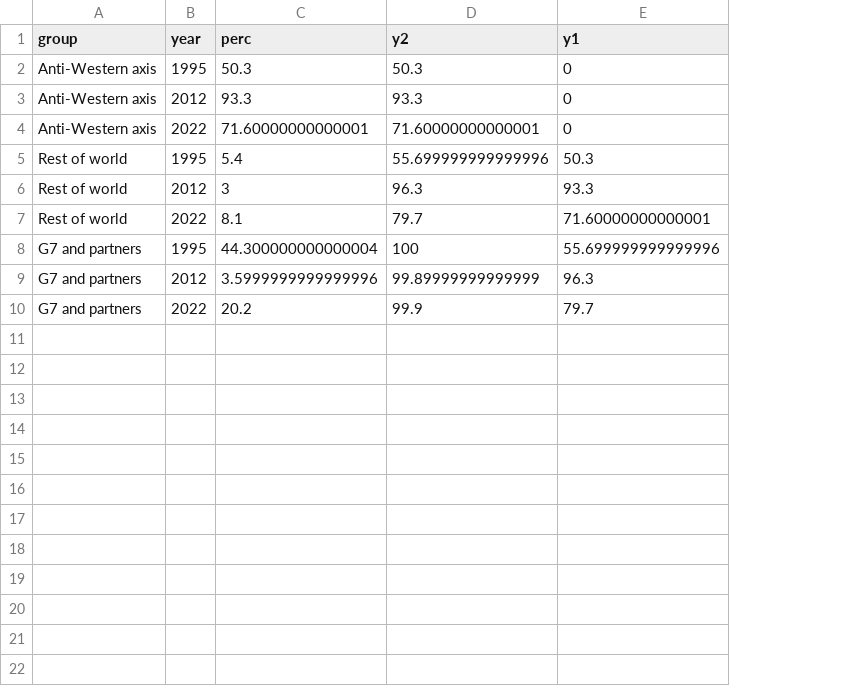
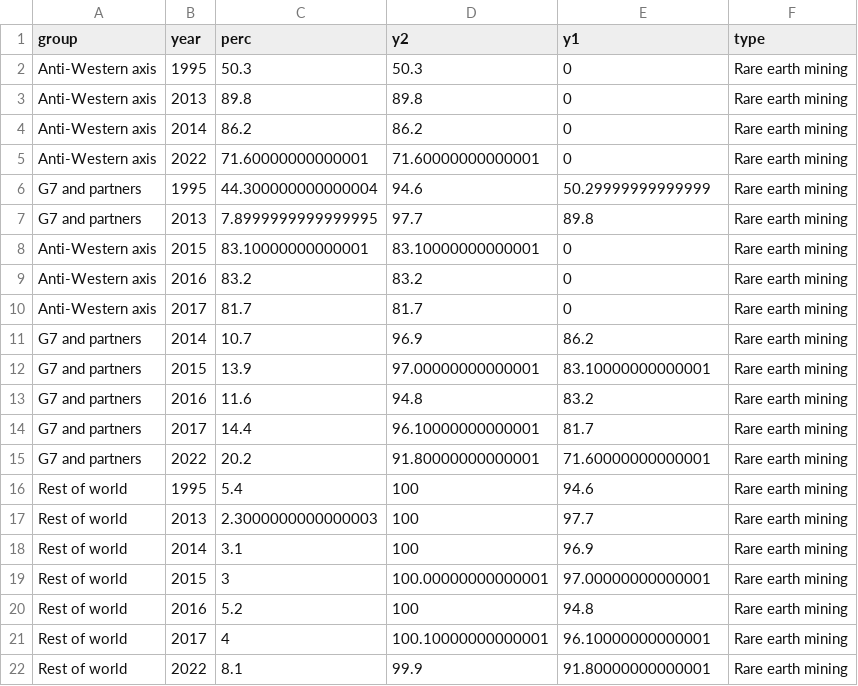
Before and after one commit to euissR/commentary, a CSV file: 2024_11 US elections/jt_ree.csv, drawn as a sheet; removed rows and columns are numbered as before the commit, all else as after; the diff names each change by its address in the sheet, - before the commit and + after, or states it on an @@ line.

Commit message:
Update jt_ree.csv

```diff
--- a/2024_11 US elections/jt_ree.csv
+++ b/2024_11 US elections/jt_ree.csv
+column F (type), row 2: Rare earth mining; row 5: Rare earth mining; row 16: Rare earth mining; row 19: Rare earth mining; row 22: Rare earth mining
-row 3: Anti-Western axis | 2012 | 93.3 | 93.3 | 0
+row 3: Anti-Western axis | 2013 | 89.8 | 89.8 | 0 | Rare earth mining
+row 4: Anti-Western axis | 2014 | 86.2 | 86.2 | 0 | Rare earth mining
+row 6: G7 and partners | 1995 | 44.300000000000004 | 94.6 | 50.29999999999999 | Rare earth mining
+row 7: G7 and partners | 2013 | 7.8999999999999995 | 97.7 | 89.8 | Rare earth mining
+row 8: Anti-Western axis | 2015 | 83.10000000000001 | 83.10000000000001 | 0 | Rare earth mining
+row 9: Anti-Western axis | 2016 | 83.2 | 83.2 | 0 | Rare earth mining
+row 10: Anti-Western axis | 2017 | 81.7 | 81.7 | 0 | Rare earth mining
+row 11: G7 and partners | 2014 | 10.7 | 96.9 | 86.2 | Rare earth mining
+row 12: G7 and partners | 2015 | 13.9 | 97.00000000000001 | 83.10000000000001 | Rare earth mining
+row 13: G7 and partners | 2016 | 11.6 | 94.8 | 83.2 | Rare earth mining
+row 14: G7 and partners | 2017 | 14.4 | 96.10000000000001 | 81.7 | Rare earth mining
+row 15: G7 and partners | 2022 | 20.2 | 91.80000000000001 | 71.60000000000001 | Rare earth mining
-D16 (y2): 55.699999999999996
+D16 (y2): 100
-E16 (y1): 50.3
+E16 (y1): 94.6
+row 17: Rest of world | 2013 | 2.3000000000000003 | 100 | 97.7 | Rare earth mining
+row 18: Rest of world | 2014 | 3.1 | 100 | 96.9 | Rare earth mining
-B19 (year): 2012
+B19 (year): 2015
-D19 (y2): 96.3
+D19 (y2): 100.00000000000001
-E19 (y1): 93.3
+E19 (y1): 97.00000000000001
+row 20: Rest of world | 2016 | 5.2 | 100 | 94.8 | Rare earth mining
+row 21: Rest of world | 2017 | 4 | 100.10000000000001 | 96.10000000000001 | Rare earth mining
-D22 (y2): 79.7
+D22 (y2): 99.9
-E22 (y1): 71.60000000000001
+E22 (y1): 91.80000000000001
-row 8: G7 and partners | 1995 | 44.300000000000004 | 100 | 55.699999999999996
-row 9: G7 and partners | 2012 | 3.5999999999999996 | 99.89999999999999 | 96.3
-row 10: G7 and partners | 2022 | 20.2 | 99.9 | 79.7
```
